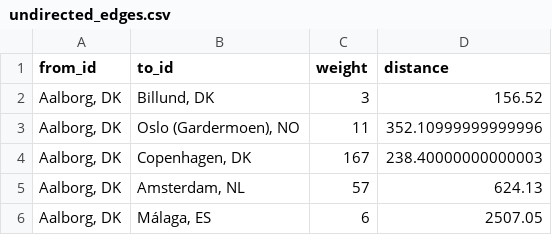
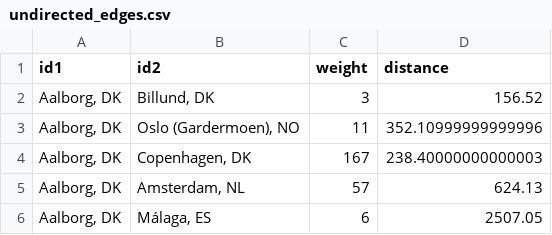
Before and after one commit to sblenlkj/eu_flights, a CSV file: data/graph_csv/undirected_edges.csv, drawn as a sheet; only a part is shown.

Commit message:
pandas adapter for edges df columns renaming to id1, id2 for undirected graph

```diff
--- a/data/graph_csv/undirected_edges.csv
+++ b/data/graph_csv/undirected_edges.csv
@@ -1,2 +1,2 @@
-from_id,to_id,weight,distance
+id1,id2,weight,distance
 "Aalborg, DK","Billund, DK",3,156.52
```
Also changed, not shown: 2 other files.
